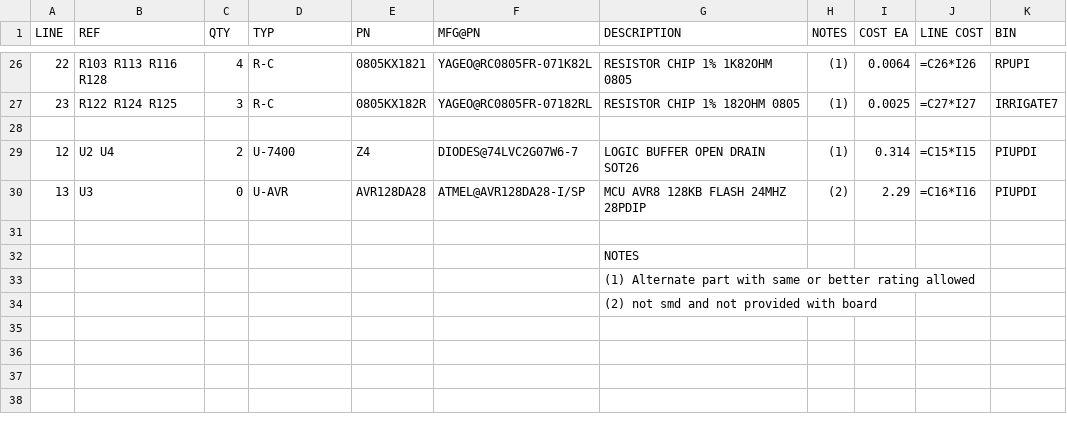
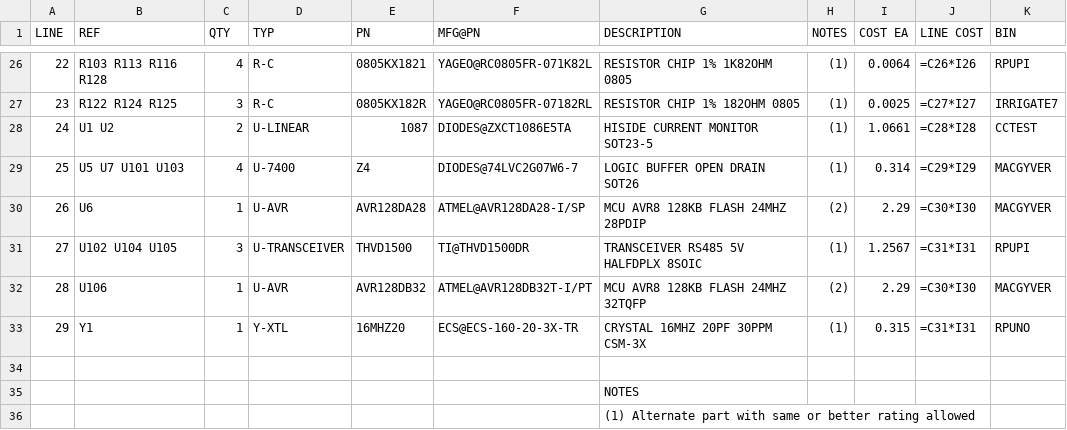
Before and after one commit to epccs/MacGyver, a CSV file: Hardware/Design/19260SMD,BOM.csv, drawn as a sheet; only a part is shown, gaps mark what is left out; the shorter side is filled out with more unchanged rows; the diff names each change by its address in the sheet, - before the commit and + after, or states it on an @@ line.

Commit message:
Hardware: ^2 design and layout done, review next

```diff
--- a/Hardware/Design/19260SMD,BOM.csv
+++ b/Hardware/Design/19260SMD,BOM.csv
-row 28: (empty)
+row 28: 24 | U1 U2 | 2 | U-LINEAR | 1087 | DIODES@ZXCT1086E5TA | HISIDE CURRENT MONITOR SOT23-5 | (1) | 1.0661 | =C28*I28 | CCTEST
@@ column A (LINE) renumbered between rows 29 and 30 @@
-B29 (REF): U2 U4
+B29 (REF): U5 U7 U101 U103
-C29 (QTY): 2
+C29 (QTY): 4
-J29 (LINE COST): =C15*I15
+J29 (LINE COST): =C29*I29
-K29:K30 (BIN): PIUPDI
+K29:K30 (BIN): MACGYVER
-B30 (REF): U3
+B30 (REF): U6
-C30 (QTY): 0
+C30 (QTY): 1
-J30 (LINE COST): =C16*I16
+J30 (LINE COST): =C30*I30
+row 31: 27 | U102 U104 U105 | 3 | U-TRANSCEIVER | THVD1500 | TI@THVD1500DR | TRANSCEIVER RS485 5V HALFDPLX 8SOIC | (1) | 1.2567 | =C31*I31 | RPUPI
+row 32: 28 | U106 | 1 | U-AVR | AVR128DB32 | ATMEL@AVR128DB32T-I/PT | MCU AVR8 128KB FLASH 24MHZ 32TQFP | (2) | 2.29 | =C30*I30 | MACGYVER
+row 33: 29 | Y1 | 1 | Y-XTL | 16MHZ20 | ECS@ECS-160-20-3X-TR | CRYSTAL 16MHZ 20PF 30PPM CSM-3X | (1) | 0.315 | =C31*I31 | RPUNO
```
Also changed, not shown: Hardware/Design/19260HDR,BOM.csv, Hardware/Design/19260PLUG,BOM.csv, 11 other files.
